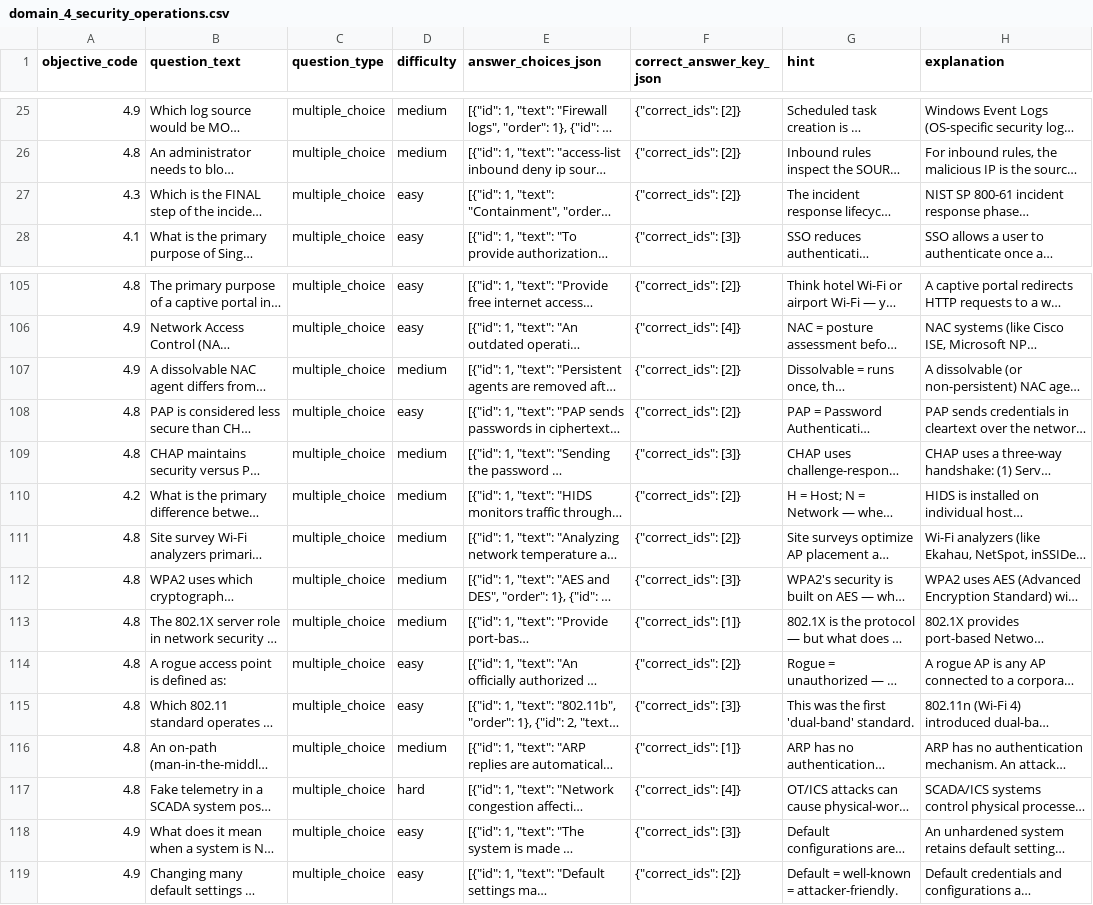
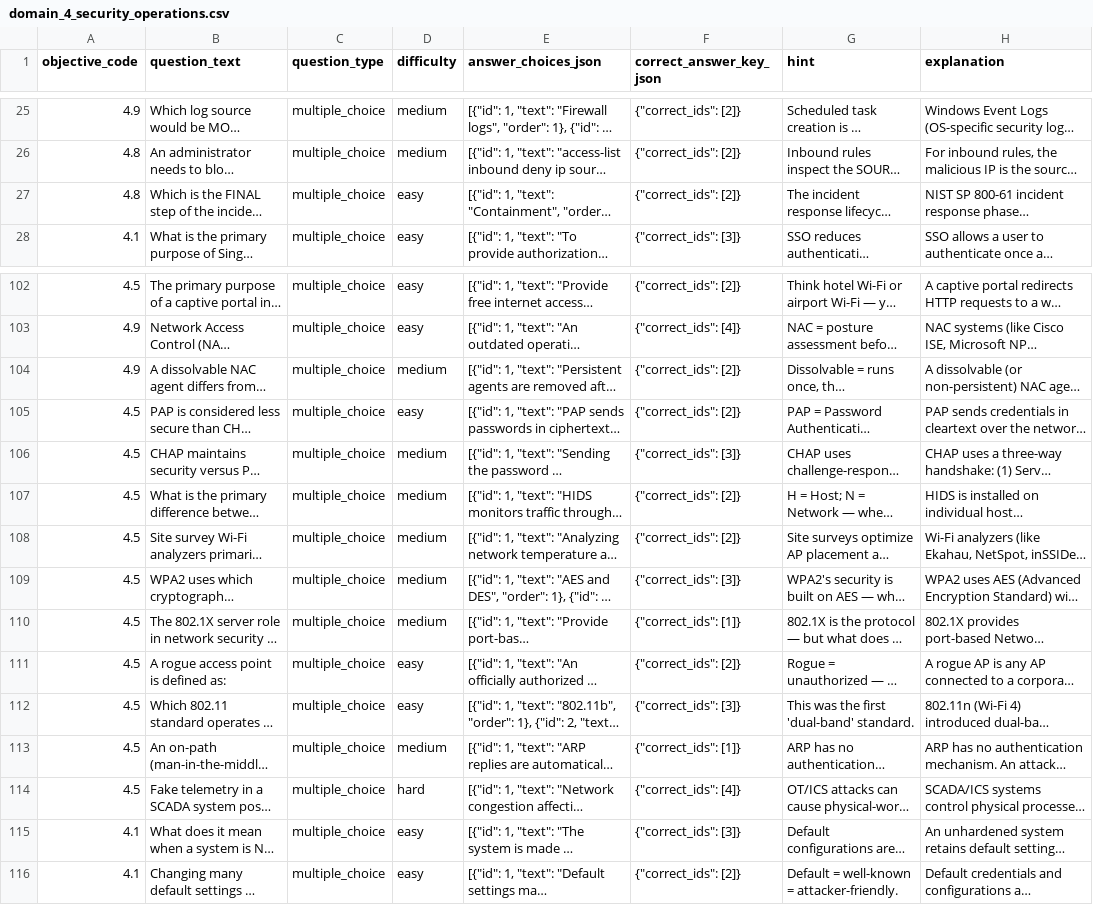
Before and after one commit to ryan-marsh119/Security-Plus-Trainer, a CSV file: security_plus_trainer/resources/domain_4_security_operations.csv, drawn as a sheet; only a part is shown, gaps mark what is left out; long unchanged cells end in …; addresses are those after the commit; the diff covers the shown part only; the diff names each change by its address in the sheet, - before the commit and + after, or states it on an @@ line.

```diff
--- a/security_plus_trainer/resources/domain_4_security_operations.csv
+++ b/security_plus_trainer/resources/domain_4_security_operations.csv
-A27 (objective_code): 4.3
+A27 (objective_code): 4.8
-A102 (objective_code): 4.8
+A102 (objective_code): 4.5
-A105:A106 (objective_code): 4.8
+A105:A106 (objective_code): 4.5
-A107 (objective_code): 4.2
+A107 (objective_code): 4.5
-A108:A114 (objective_code): 4.8
+A108:A114 (objective_code): 4.5
-A115:A116 (objective_code): 4.9
+A115:A116 (objective_code): 4.1
```
Also changed, not shown: 3 removed rows and 49 edited cells elsewhere in this file, security_plus_trainer/resources/domain_1_general_security.csv, security_plus_trainer/resources/domain_2_threats_vulnerabilities.csv, 15 other files.
